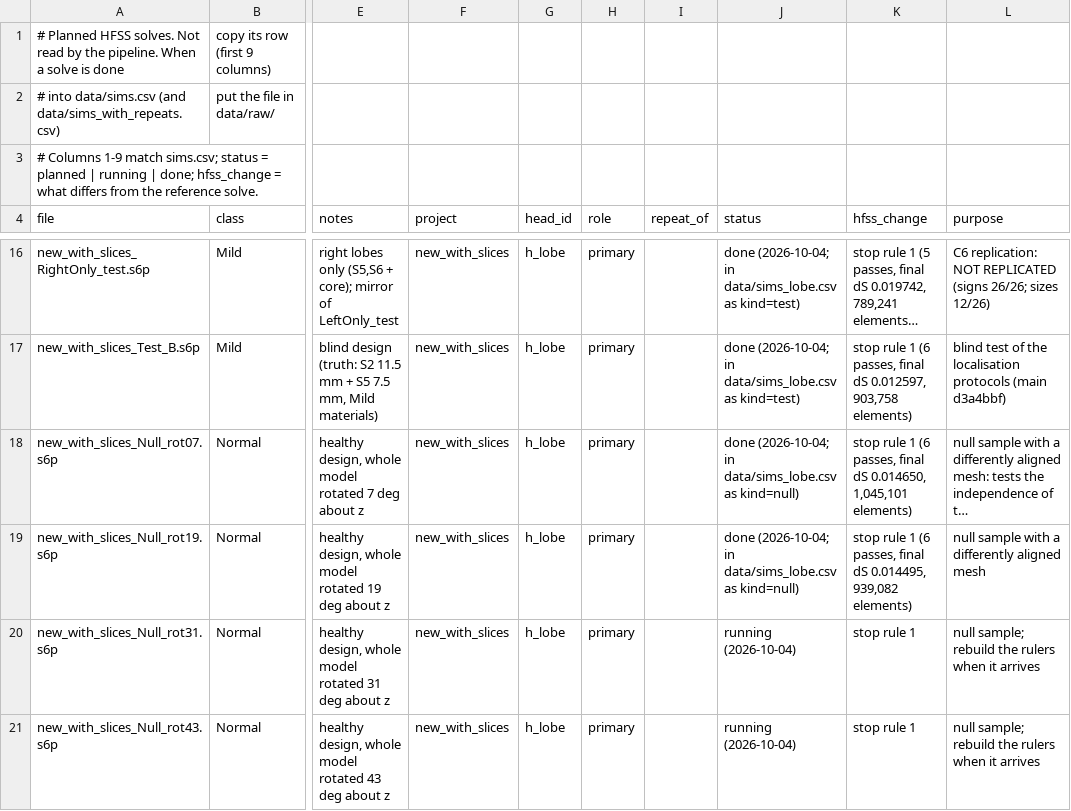
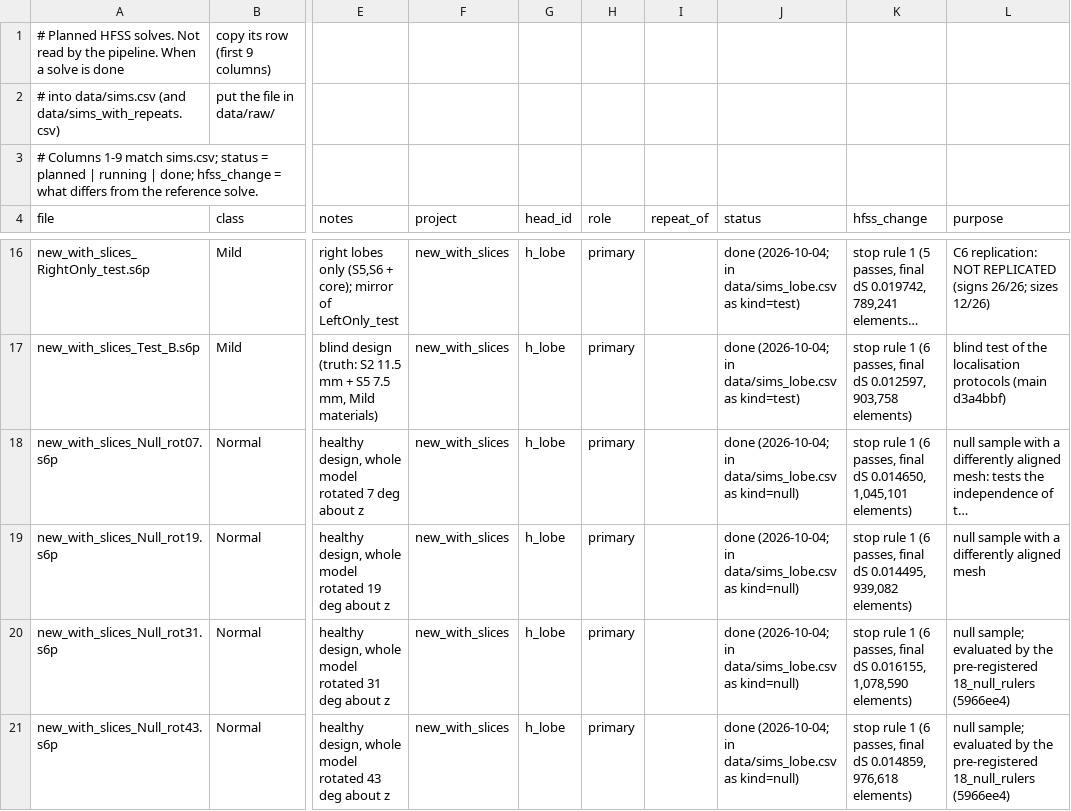
Before and after one commit to Jatin-IITB/MultiLayerImaging, a CSV file: data/sim_plan.csv, drawn as a sheet; only a part is shown, gaps mark what is left out; long unchanged cells end in …; the diff names each change by its address in the sheet, - before the commit and + after, or states it on an @@ line.

```diff
--- a/data/sim_plan.csv
+++ b/data/sim_plan.csv
-J20:J21 (status): running (2026-10-04)
+J20:J21 (status): done (2026-10-04; in data/sims_lobe.csv as kind=null)
-K20 (hfss_change): stop rule 1
+K20 (hfss_change): stop rule 1 (6 passes, final dS 0.016155, 1,078,590 elements)
-L20:L21 (purpose): null sample; rebuild the rulers when it arrives
+L20:L21 (purpose): null sample; evaluated by the pre-registered 18_null_rulers (5966ee4)
-K21 (hfss_change): stop rule 1
+K21 (hfss_change): stop rule 1 (6 passes, final dS 0.014859, 976,618 elements)
```
Also changed, not shown: data/sims_lobe.csv.
